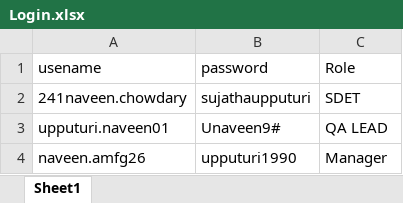
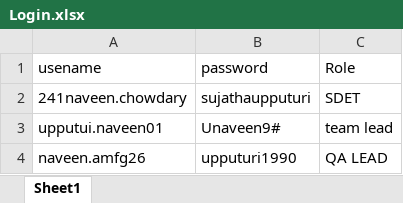
Before and after one commit to upputuri1990/POMcucumber, an Excel workbook: stepFiles/Login.xlsx, sheet Sheet1, drawn as a sheet; values as stored, in another font and other column widths than the file's, no borders; the diff names each change by its address in the sheet, - before the commit and + after, or states it on an @@ line.

Commit message:
login credentials along with Role has been added

```diff
--- a/stepFiles/Login.xlsx (sheet Sheet1)
+++ b/stepFiles/Login.xlsx (sheet Sheet1)
-A3 (usename): upputuri.naveen01
+A3 (usename): upputui.naveen01
-C3 (Role): QA LEAD
+C3 (Role): team lead
-C4 (Role): Manager
+C4 (Role): QA LEAD
```
